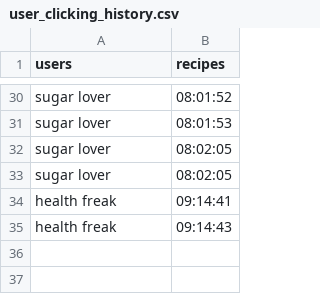
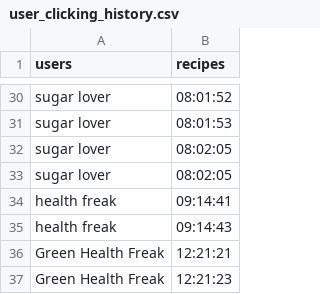
Before and after one commit to DnVS97/nudging-web-app, a CSV file: src/data/user_clicking_history.csv, drawn as a sheet; only a part is shown, gaps mark what is left out; the diff names each change by its address in the sheet, - before the commit and + after, or states it on an @@ line.

```diff
--- a/src/data/user_clicking_history.csv
+++ b/src/data/user_clicking_history.csv
+row 36: Green Health Freak | 12:21:21
+row 37: Green Health Freak | 12:21:23
```
Also changed, not shown: 2 other files.
